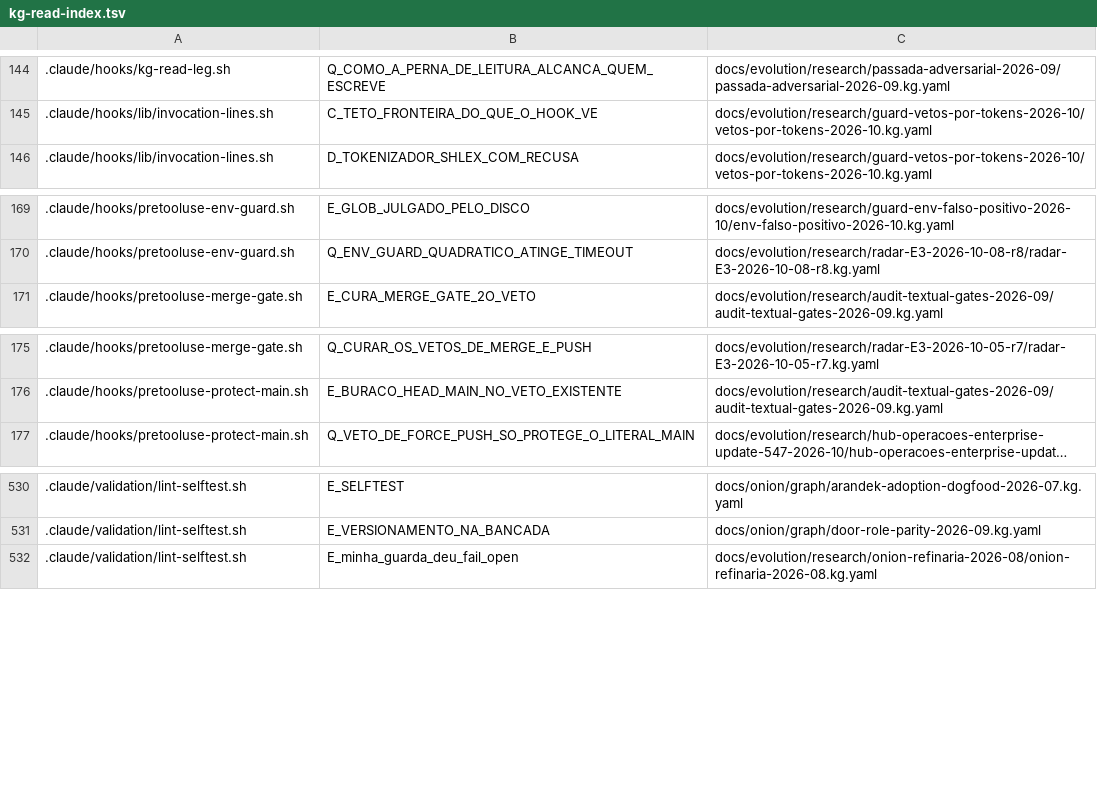
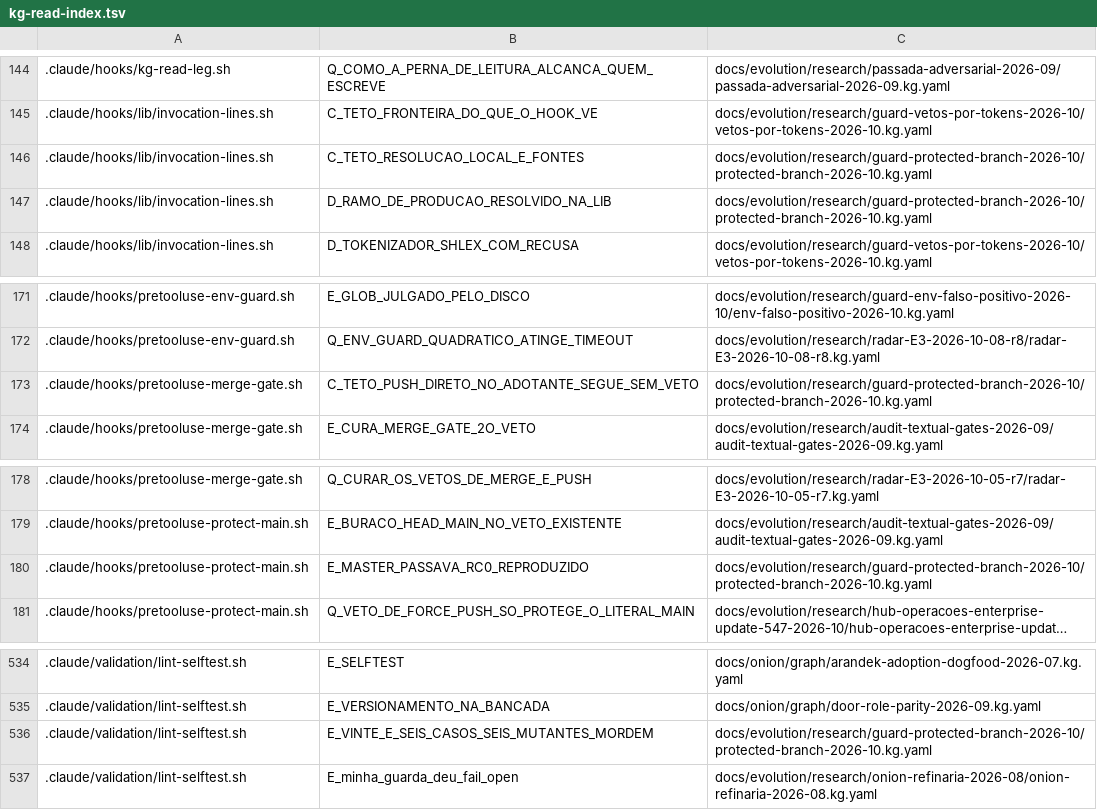
Before and after one commit to marciocar/onion-evolve, a TSV file: docs/onion/kg-read-index.tsv, drawn as a sheet; only a part is shown, gaps mark what is left out; long unchanged cells end in …; the diff names each change by its address in the sheet, - before the commit and + after, or states it on an @@ line.

Commit message:
docs: projeções geradas regeneradas
Orquestrado com 🧅 Onion Evolve

```diff
--- a/docs/onion/kg-read-index.tsv
+++ b/docs/onion/kg-read-index.tsv
+row 146: .claude/hooks/lib/invocation-lines.sh | C_TETO_RESOLUCAO_LOCAL_E_FONTES | docs/evolution/research/guard-protected-branch-2026-10/protected-branch-2026-10.kg.yaml
+row 147: .claude/hooks/lib/invocation-lines.sh | D_RAMO_DE_PRODUCAO_RESOLVIDO_NA_LIB | docs/evolution/research/guard-protected-branch-2026-10/protected-branch-2026-10.kg.yaml
+row 173: .claude/hooks/pretooluse-merge-gate.sh | C_TETO_PUSH_DIRETO_NO_ADOTANTE_SEGUE_SEM_VETO | docs/evolution/research/guard-protected-branch-2026-10/protected-branch-2026-10.kg.yaml
+row 180: .claude/hooks/pretooluse-protect-main.sh | E_MASTER_PASSAVA_RC0_REPRODUZIDO | docs/evolution/research/guard-protected-branch-2026-10/protected-branch-2026-10.kg.yaml
+row 536: .claude/validation/lint-selftest.sh | E_VINTE_E_SEIS_CASOS_SEIS_MUTANTES_MORDEM | docs/evolution/research/guard-protected-branch-2026-10/protected-branch-2026-10.kg.yaml
```
Also changed, not shown: 4 other files.
